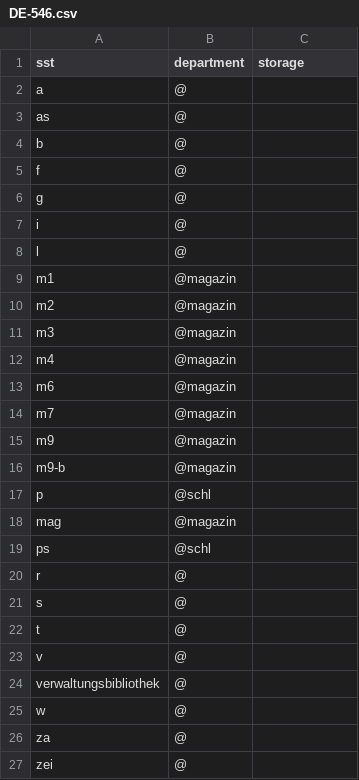
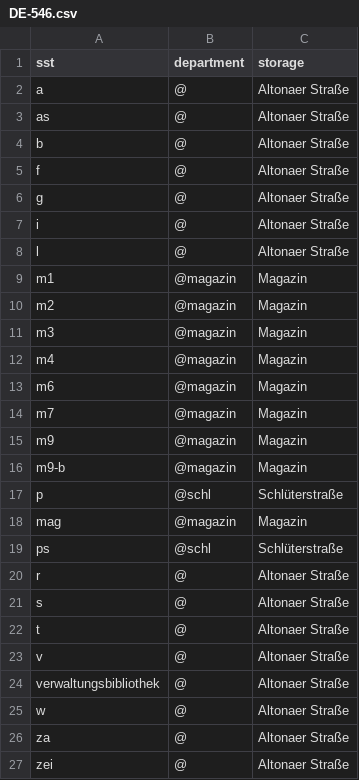
Before and after one commit to gbv/daia-config, a CSV file: sstmap/DE-546.csv, drawn as a sheet.

Commit message:
Update DE-546.csv

```diff
--- a/sstmap/DE-546.csv
+++ b/sstmap/DE-546.csv
@@ -1,27 +1,27 @@
 sst, department, storage
-a, @,
-as, @,
-b, @,
-f, @,
-g, @,
-i, @,
-l, @,
-m1, @magazin,
-m2, @magazin,
-m3, @magazin,
-m4, @magazin,
-m6, @magazin,
-m7, @magazin,
-m9, @magazin,
-m9-b, @magazin,
-p, @schl,
-mag, @magazin,
-ps, @schl,
-r, @,
-s, @,
-t, @,
-v, @,
-verwaltungsbibliothek, @,
-w, @,
-za, @,
-zei, @,
+a, @,Altonaer Straße
+as, @,Altonaer Straße
+b, @,Altonaer Straße
+f, @,Altonaer Straße
+g, @,Altonaer Straße
+i, @,Altonaer Straße
+l, @,Altonaer Straße
+m1, @magazin,Magazin
+m2, @magazin,Magazin
+m3, @magazin,Magazin
+m4, @magazin,Magazin
+m6, @magazin,Magazin
+m7, @magazin,Magazin
+m9, @magazin,Magazin
+m9-b, @magazin,Magazin
+p, @schl,Schlüterstraße
+mag, @magazin,Magazin
+ps, @schl,Schlüterstraße
+r, @,Altonaer Straße
+s, @,Altonaer Straße
+t, @,Altonaer Straße
+v, @,Altonaer Straße
+verwaltungsbibliothek, @,Altonaer Straße
+w, @,Altonaer Straße
+za, @,Altonaer Straße
+zei, @,Altonaer Straße
```
